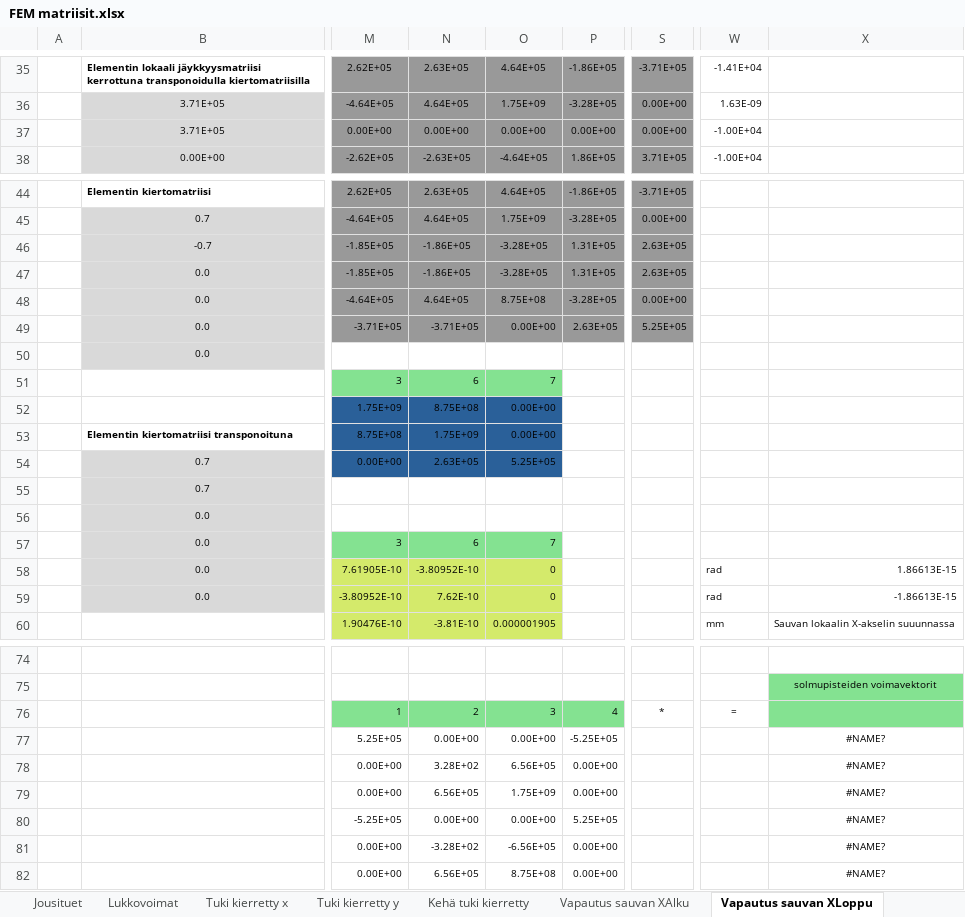
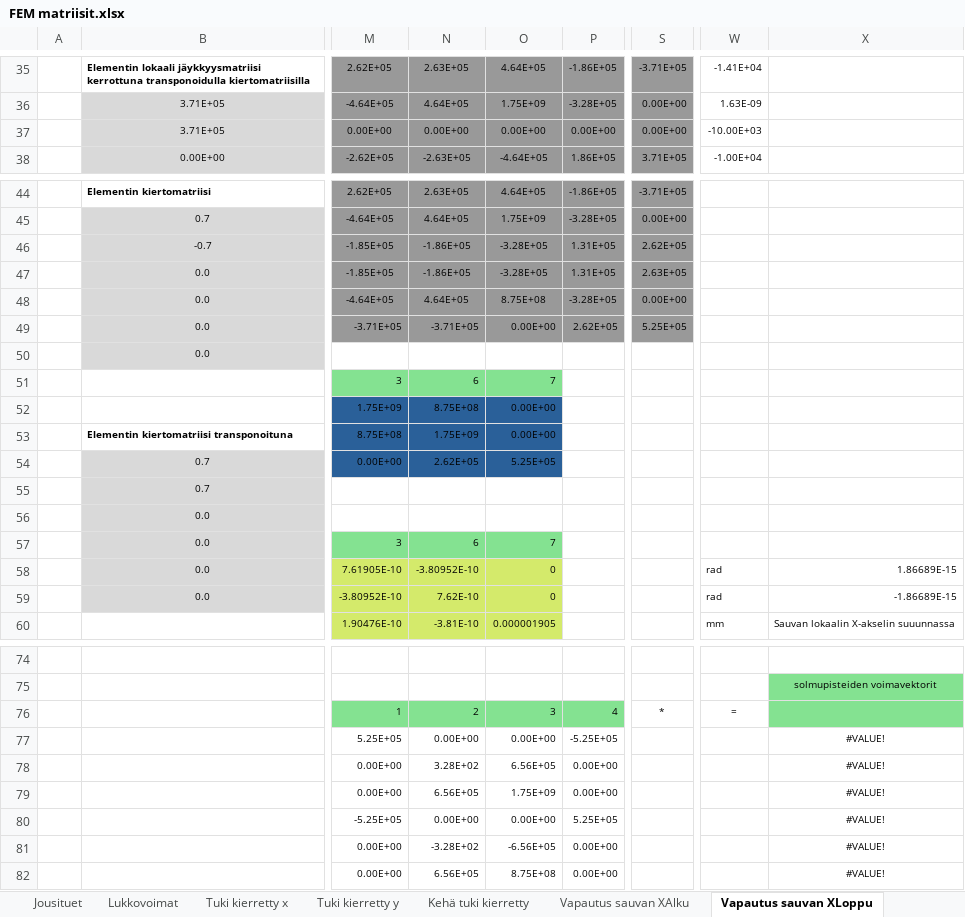
Before and after one commit to VillePe/vefem, an Excel workbook: theory/FEM matriisit.xlsx, sheet Vapautus sauvan XLoppu, drawn as a sheet; only a part is shown, gaps mark what is left out; values as stored, in another font and other column widths than the file's, no borders; charts and pictures and conditional formats not drawn; the diff covers the shown part only; the diff names each change by its address in the sheet, - before the commit and + after, or states it on an @@ line.

```diff
--- a/theory/FEM matriisit.xlsx (sheet Vapautus sauvan XLoppu)
+++ b/theory/FEM matriisit.xlsx (sheet Vapautus sauvan XLoppu)
-W37: -1.00E+04
+W37: -10.00E+03
-S46: 2.63E+05
+S46: 2.62E+05
-P49: 2.63E+05
+P49: 2.62E+05
-N54: 2.63E+05
+N54: 2.62E+05
-X58: 1.86613E-15
+X58: 1.86689E-15
-X59: -1.86613E-15
+X59: -1.86689E-15
-X77:X82: #NAME?
+X77:X82: #VALUE!
```
Also changed, not shown: 4 edited cells elsewhere in this sheet, sheet Jousituet, sheet Vapautuksilla, sheet Kehä tuki kierretty, sheet Ilman vapautuksia, sheet Tuki kierretty x, sheet Tuki kierretty y, 3 more sheets, other sheet tabs, charts or pictures, 2 other files.
